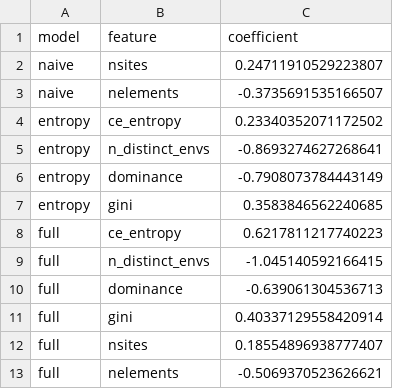
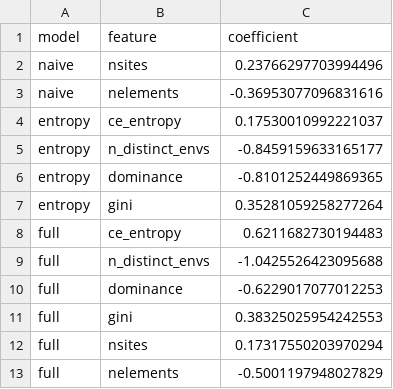
Before and after one commit to pranavkokati/Synthesis-Route-Complexity-as-a-Predictor-of-Reported-Material-Performance, a CSV file: results/logreg_coefficients.csv, drawn as a sheet.

```diff
--- a/results/logreg_coefficients.csv
+++ b/results/logreg_coefficients.csv
@@ -1,13 +1,13 @@
 model,feature,coefficient
-naive,nsites,0.24711910529223807
-naive,nelements,-0.3735691535166507
-entropy,ce_entropy,0.23340352071172502
-entropy,n_distinct_envs,-0.8693274627268641
-entropy,dominance,-0.7908073784443149
-entropy,gini,0.3583846562240685
-full,ce_entropy,0.6217811217740223
-full,n_distinct_envs,-1.045140592166415
-full,dominance,-0.639061304536713
-full,gini,0.40337129558420914
-full,nsites,0.18554896938777407
-full,nelements,-0.5069370523626621
+naive,nsites,0.23766297703994496
+naive,nelements,-0.36953077096831616
+entropy,ce_entropy,0.17530010992221037
+entropy,n_distinct_envs,-0.8459159633165177
+entropy,dominance,-0.8101252449869365
+entropy,gini,0.35281059258277264
+full,ce_entropy,0.6211682730194483
+full,n_distinct_envs,-1.0425526423095688
+full,dominance,-0.6229017077012253
+full,gini,0.38325025954242553
+full,nsites,0.17317550203970294
+full,nelements,-0.5001197948027829
```
Also changed, not shown: results/crystal_system_anova.csv, results/element_entropy.csv, 4 other files.
